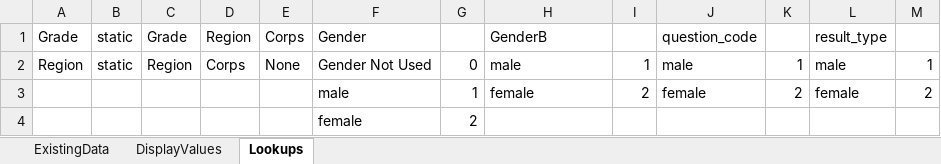
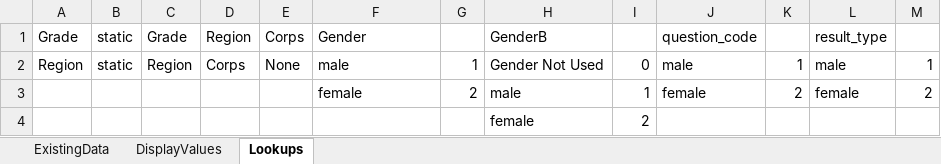
Before and after one commit to mr-mcox/Survey-Reporting-System, an Excel workbook: CalculationCoordinator/test_file.xlsx, sheet Lookups, drawn as a sheet; values as stored, in another font and other column widths than the file's, no borders; removed rows and columns are numbered as before the commit, all else as after; the diff names each change by its address in the sheet, - before the commit and + after, or states it on an @@ line.

```diff
--- a/CalculationCoordinator/test_file.xlsx (sheet Lookups)
+++ b/CalculationCoordinator/test_file.xlsx (sheet Lookups)
-F2: Gender Not Used
+F2: male
-G2: 0
+G2: 1
-H2: male
+H2: Gender Not Used
-I2: 1
+I2: 0
-F3: male
+F3: female
-G3: 1
+G3: 2
-H3: female
+H3: male
-I3: 2
+I3: 1
-row 4:  |  |  |  |  | female | 2
+row 4:  |  |  |  |  |  |  | female | 2
```
Also changed, not shown: SRS.dashboard.template.xlsx, 6 other files.
